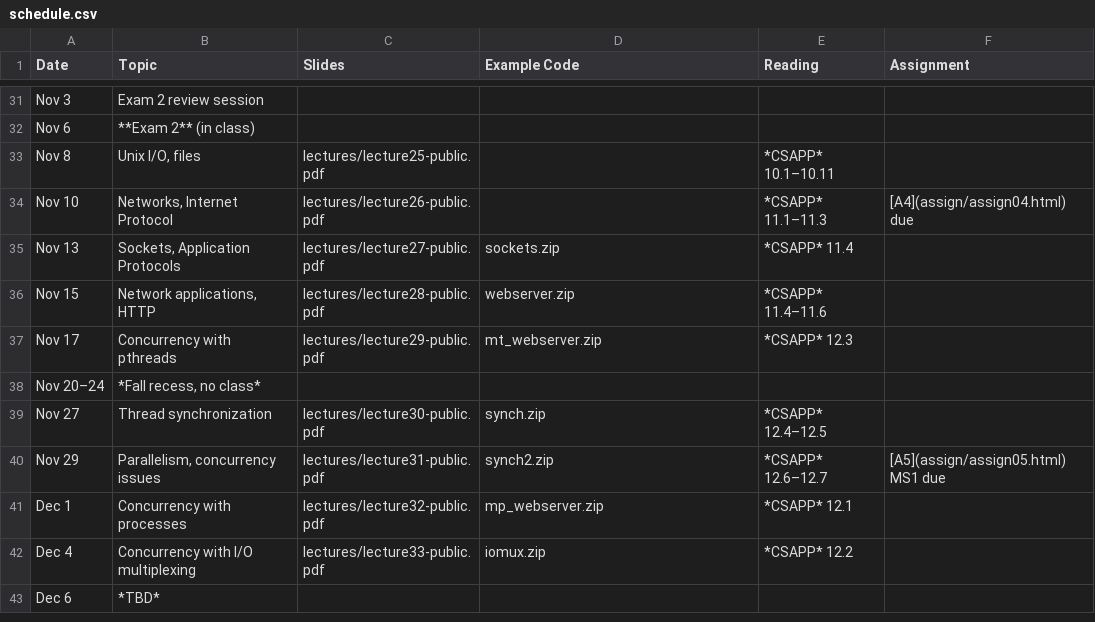
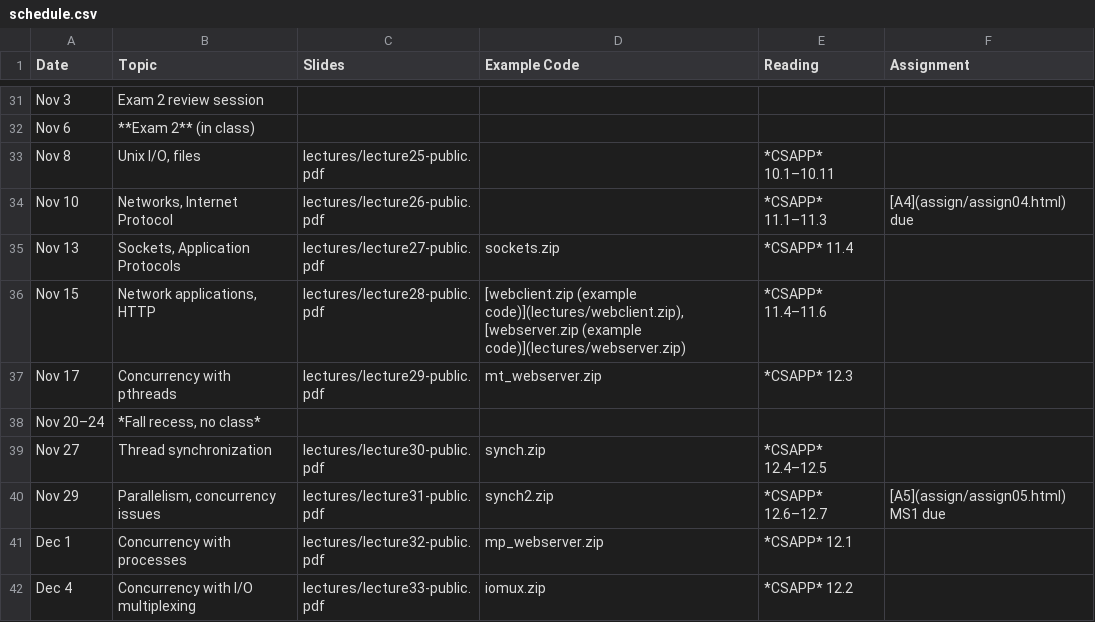
Before and after one commit to jhucsf/fall2023, a CSV file: schedule.csv, drawn as a sheet; only a part is shown, gaps mark what is left out; the shorter side is filled out with more unchanged rows.

```diff
--- a/schedule.csv
+++ b/schedule.csv
@@ -35,3 +35,3 @@ Nov 10,"Networks, Internet Protocol",lectures/lecture26-public.pdf,,*CSAPP* 11.1
 Nov 13,"Sockets, Application Protocols",lectures/lecture27-public.pdf,sockets.zip,*CSAPP* 11.4,
-Nov 15,"Network applications, HTTP",lectures/lecture28-public.pdf,webserver.zip,*CSAPP* 11.4–11.6,
+Nov 15,"Network applications, HTTP",lectures/lecture28-public.pdf,"[webclient.zip (example code)](lectures/webclient.zip), [webserver.zip (example code)](lectures/webserver.zip)",*CSAPP* 11.4–11.6,
 Nov 17,"Concurrency with pthreads",lectures/lecture29-public.pdf,mt_webserver.zip,*CSAPP* 12.3,
```
Also changed, not shown: 2 other files.
